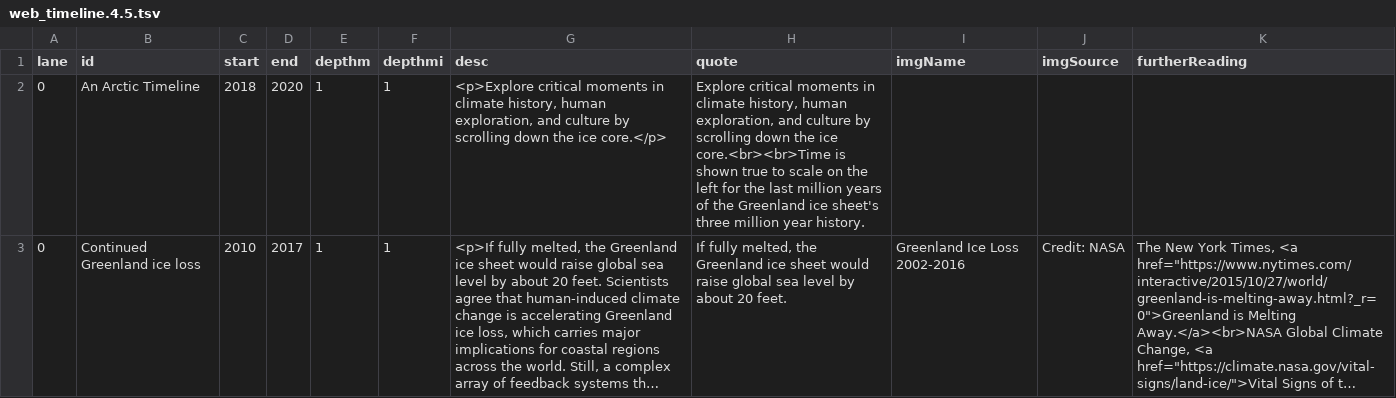
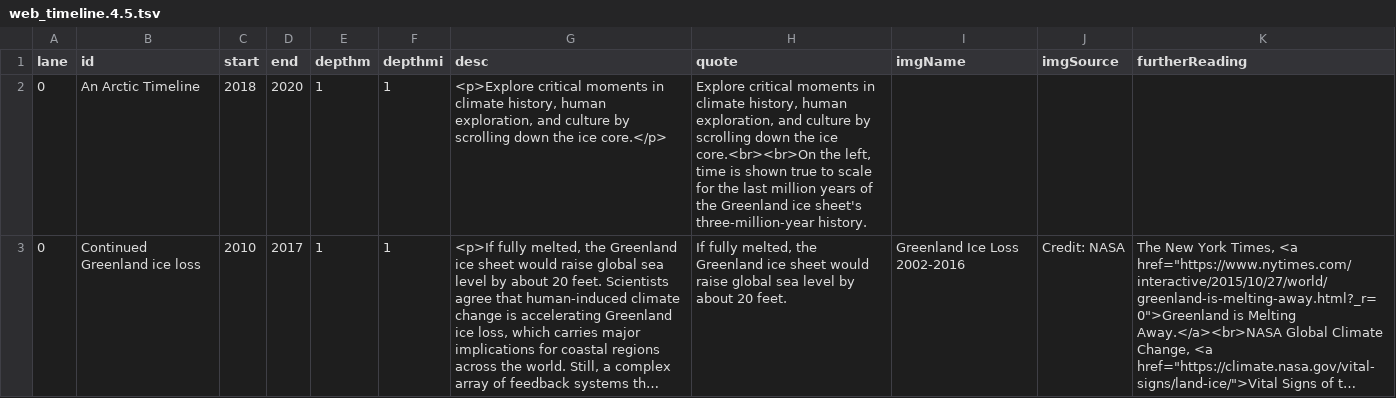
Before and after one commit to andreschang/climate-history-timeline, a TSV file: web_timeline.4.5.tsv, drawn as a sheet; only a part is shown; long unchanged cells end in …; the diff covers the shown part only; the diff names each change by its address in the sheet, - before the commit and + after, or states it on an @@ line.

Commit message:
adjusted left padding, mainTL now uses BC num formatting

```diff
--- a/web_timeline.4.5.tsv
+++ b/web_timeline.4.5.tsv
-H2 (quote): …the ice core.<br><br>Time is shown true to scale on the left for the last million years of the Greenland ice sheet's three million year history.
+H2 (quote): …the ice core.<br><br>On the left, time is shown true to scale for the last million years of the Greenland ice sheet's three-million-year history.
```
Also changed, not shown: 1 edited cell elsewhere in this file, 3 other files.
